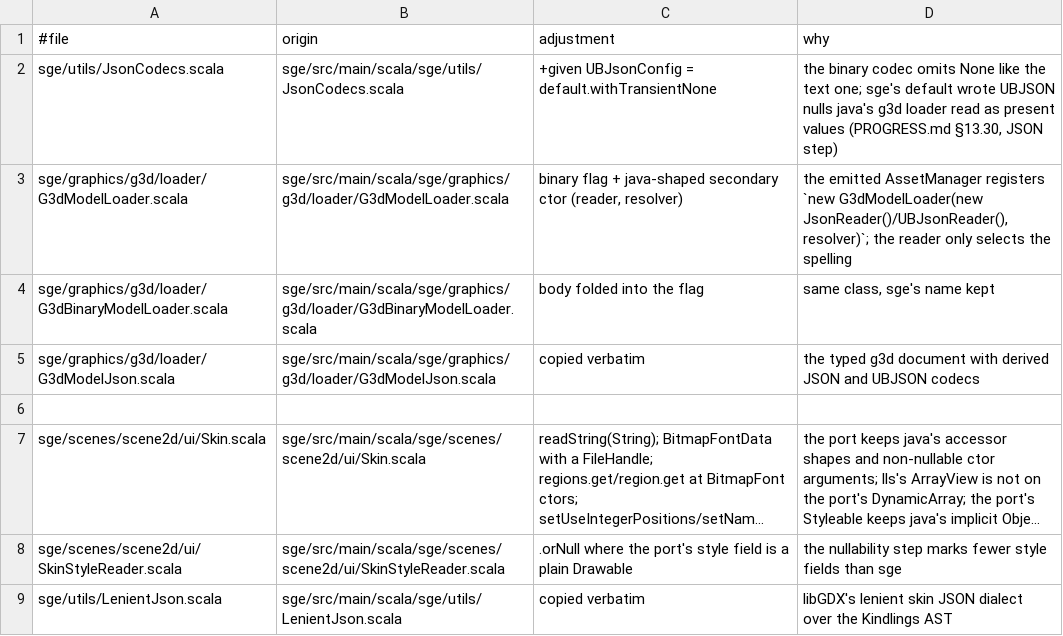
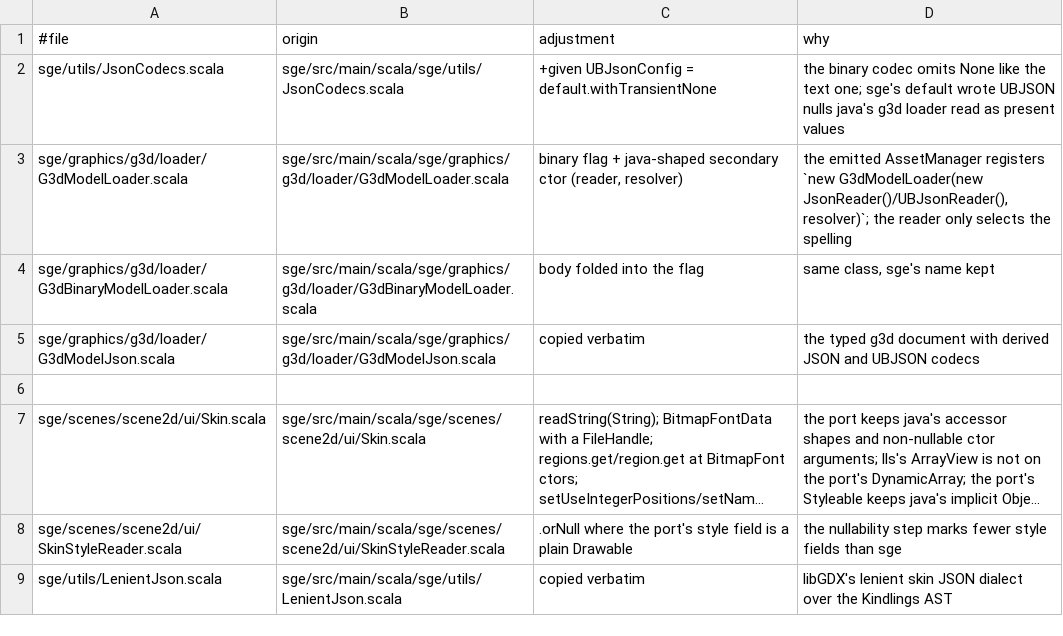
Before and after one commit to kubuszok/balticporter, a TSV file: balticporter/corpus/ladder-overrides-json/ADJUSTMENTS.tsv, drawn as a sheet; long unchanged cells end in ….

Commit message:
corpus policies and injected sources: no citation of the documents being removed (document references 69 -> 0)

```diff
--- a/balticporter/corpus/ladder-overrides-json/ADJUSTMENTS.tsv
+++ b/balticporter/corpus/ladder-overrides-json/ADJUSTMENTS.tsv
@@ -1,3 +1,3 @@
 #file	origin	adjustment	why
-sge/utils/JsonCodecs.scala	sge/src/main/scala/sge/utils/JsonCodecs.scala	+given UBJsonConfig = default.withTransientNone	the binary codec omits None like the text one; sge's default wrote UBJSON nulls java's g3d loader read as present values (PROGRESS.md §13.30, JSON step)
+sge/utils/JsonCodecs.scala	sge/src/main/scala/sge/utils/JsonCodecs.scala	+given UBJsonConfig = default.withTransientNone	the binary codec omits None like the text one; sge's default wrote UBJSON nulls java's g3d loader read as present values
 sge/graphics/g3d/loader/G3dModelLoader.scala	sge/src/main/scala/sge/graphics/g3d/loader/G3dModelLoader.scala	binary flag + java-shaped secondary ctor (reader, resolver)	the emitted AssetManager registers `new G3dModelLoader(new JsonReader()/UBJsonReader(), resolver)`; the reader only selects the spelling
```
Also changed, not shown: balticporter/corpus/ladder-overrides-backend-desktop/ADJUSTMENTS.tsv, 21 other files.
